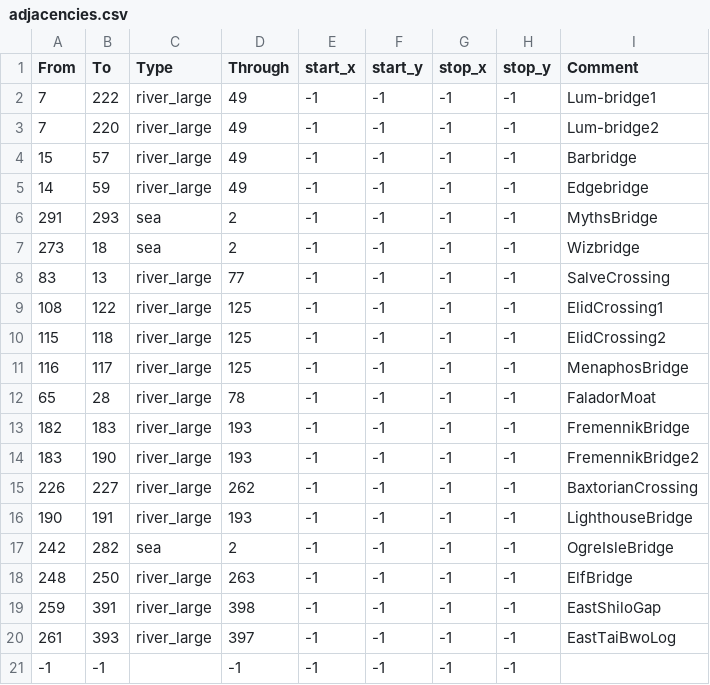
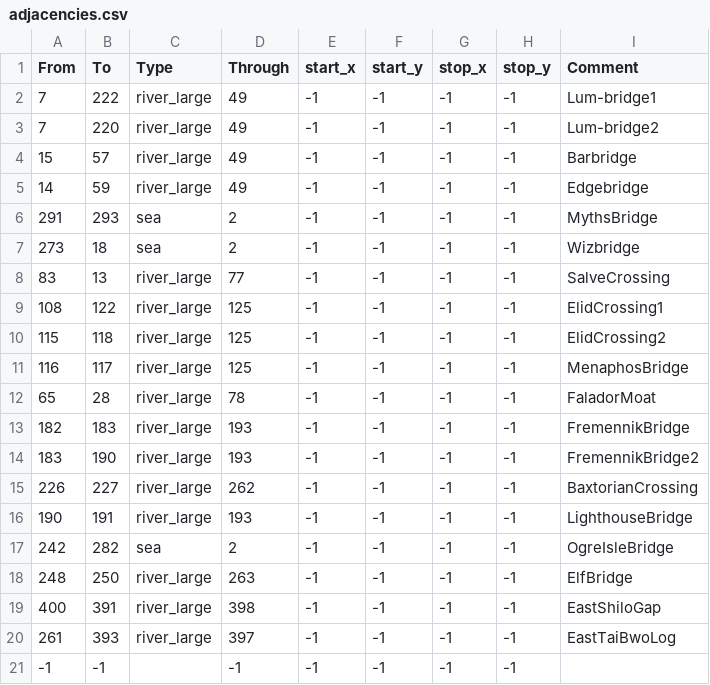
Before and after one commit to Mysticmanx20/RuneKings, a CSV file: map_data/adjacencies.csv, drawn as a sheet.

```diff
--- a/map_data/adjacencies.csv
+++ b/map_data/adjacencies.csv
@@ -18,3 +18,3 @@ From;To;Type;Through;start_x;start_y;stop_x;stop_y;Comment
 248;250;river_large;263;-1;-1;-1;-1;ElfBridge
-259;391;river_large;398;-1;-1;-1;-1;EastShiloGap
+400;391;river_large;398;-1;-1;-1;-1;EastShiloGap
 261;393;river_large;397;-1;-1;-1;-1;EastTaiBwoLog
```
Also changed, not shown: map_data/definition.csv, 8 other files.
